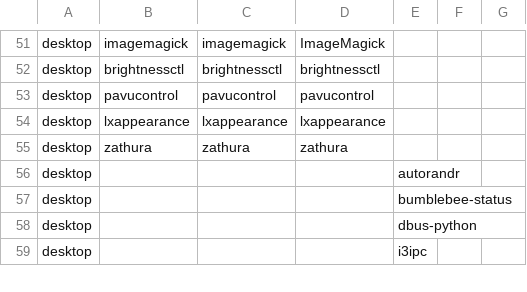
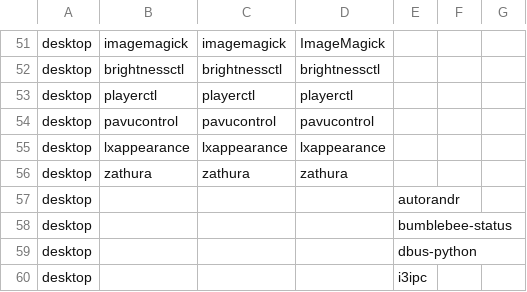
Before and after one commit to LokiLuciferase/dotfiles, a TSV file: scripts/01_meta/01_setup/data/packages.tsv, drawn as a sheet; only a part is shown, gaps mark what is left out.

Commit message:
add playerctl to desktop packages

```diff
--- a/scripts/01_meta/01_setup/data/packages.tsv
+++ b/scripts/01_meta/01_setup/data/packages.tsv
@@ -52,2 +52,3 @@ desktop	imagemagick	imagemagick	ImageMagick
 desktop	brightnessctl	brightnessctl	brightnessctl
+desktop	playerctl	playerctl	playerctl
 desktop	pavucontrol	pavucontrol	pavucontrol
```
